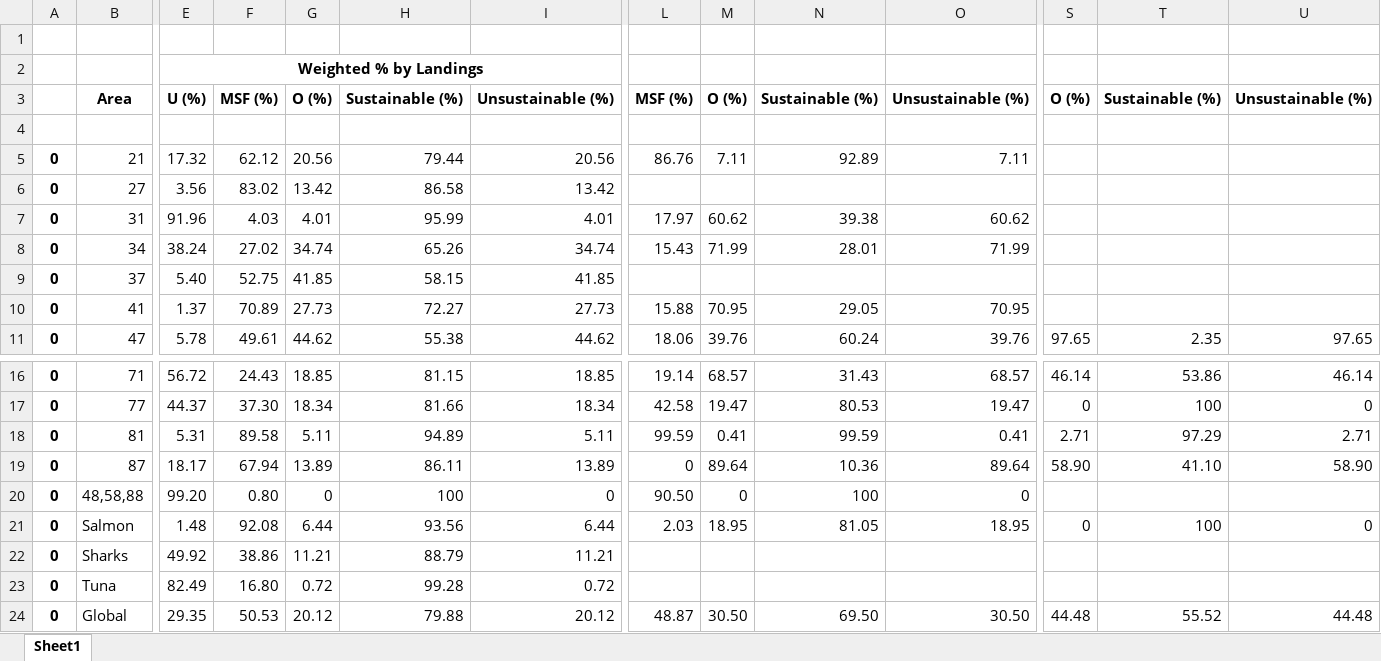
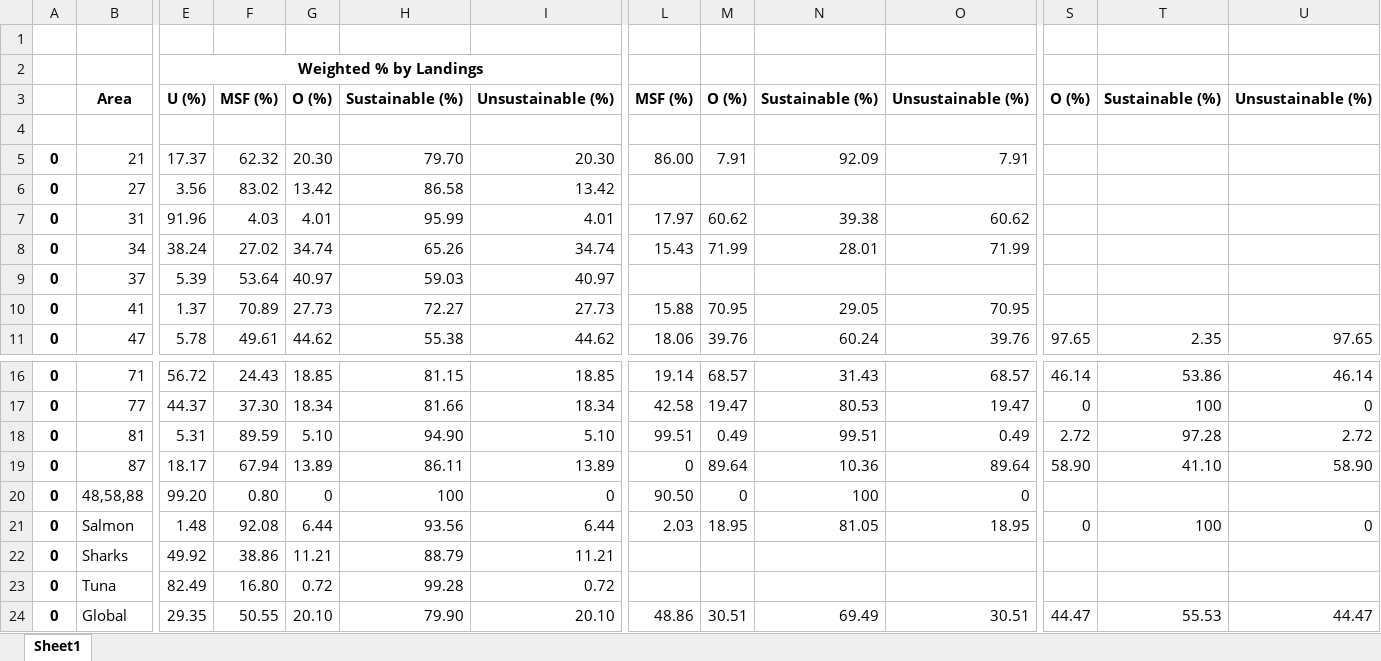
Before and after one commit to samirjohnson48/SOSI-2025, an Excel workbook: output/aggregate_tables/status_by_landings_tier_and_area.xlsx, sheet Sheet1, drawn as a sheet; only a part is shown, gaps mark what is left out; values as stored, in another font and other column widths than the file's, no borders; the diff covers the shown part only; the diff names each change by its address in the sheet, - before the commit and + after, or states it on an @@ line.

```diff
--- a/output/aggregate_tables/status_by_landings_tier_and_area.xlsx (sheet Sheet1)
+++ b/output/aggregate_tables/status_by_landings_tier_and_area.xlsx (sheet Sheet1)
-E5: 17.32
+E5: 17.37
-F5: 62.12
+F5: 62.32
-G5: 20.56
+G5: 20.30
-H5: 79.44
+H5: 79.70
-I5: 20.56
+I5: 20.30
-L5: 86.76
+L5: 86.00
-M5: 7.11
+M5: 7.91
-N5: 92.89
+N5: 92.09
-O5: 7.11
+O5: 7.91
-E9: 5.40
+E9: 5.39
-F9: 52.75
+F9: 53.64
-G9: 41.85
+G9: 40.97
-H9: 58.15
+H9: 59.03
-I9: 41.85
+I9: 40.97
-F18: 89.58
+F18: 89.59
-G18: 5.11
+G18: 5.10
-H18: 94.89
+H18: 94.90
-I18: 5.11
+I18: 5.10
-L18: 99.59
+L18: 99.51
-M18: 0.41
+M18: 0.49
-N18: 99.59
+N18: 99.51
-O18: 0.41
+O18: 0.49
-S18: 2.71
+S18: 2.72
-T18: 97.29
+T18: 97.28
-U18: 2.71
+U18: 2.72
-F24: 50.53
+F24: 50.55
-G24: 20.12
+G24: 20.10
-H24: 79.88
+H24: 79.90
-I24: 20.12
+I24: 20.10
-L24: 48.87
+L24: 48.86
-M24: 30.50
+M24: 30.51
-N24: 69.50
+N24: 69.49
-O24: 30.50
+O24: 30.51
-S24: 44.48
+S24: 44.47
-T24: 55.52
+T24: 55.53
-U24: 44.48
+U24: 44.47
```
Also changed, not shown: 2 edited cells elsewhere in this sheet, input/deep_sea_weights.xlsx, output/aggregate_tables/Area Statistics/area_81_summary.xlsx, 40 other files.
